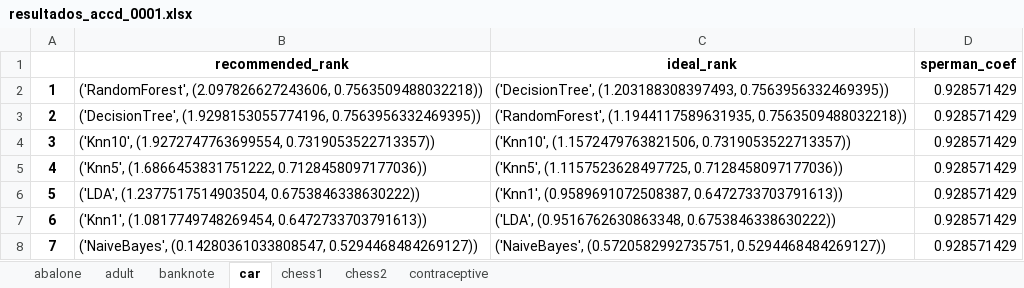
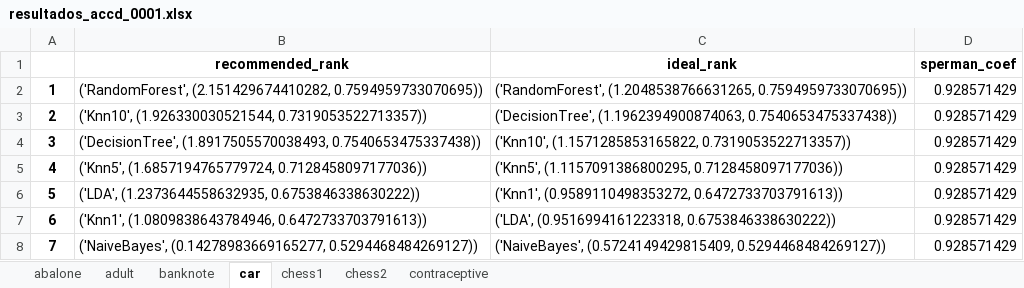
Before and after one commit to glauberiano/metalearning_for_ranking_algorithm, an Excel workbook: results/csv/resultados_accd_0001.xlsx, sheet car, drawn as a sheet; values as stored, in another font and other column widths than the file's, no borders; the diff names each change by its address in the sheet, - before the commit and + after, or states it on an @@ line.

```diff
--- a/results/csv/resultados_accd_0001.xlsx (sheet car)
+++ b/results/csv/resultados_accd_0001.xlsx (sheet car)
-B2 (recommended_rank): ('RandomForest', (2.097826627243606, 0.7563509488032218))
+B2 (recommended_rank): ('RandomForest', (2.151429674410282, 0.7594959733070695))
-C2 (ideal_rank): ('DecisionTree', (1.203188308397493, 0.7563956332469395))
+C2 (ideal_rank): ('RandomForest', (1.2048538766631265, 0.7594959733070695))
-B3 (recommended_rank): ('DecisionTree', (1.9298153055774196, 0.7563956332469395))
+B3 (recommended_rank): ('Knn10', (1.926330030521544, 0.7319053522713357))
-C3 (ideal_rank): ('RandomForest', (1.1944117589631935, 0.7563509488032218))
+C3 (ideal_rank): ('DecisionTree', (1.1962394900874063, 0.7540653475337438))
-B4 (recommended_rank): ('Knn10', (1.9272747763699554, 0.7319053522713357))
+B4 (recommended_rank): ('DecisionTree', (1.8917505570038493, 0.7540653475337438))
-C4 (ideal_rank): ('Knn10', (1.1572479763821506, 0.7319053522713357))
+C4 (ideal_rank): ('Knn10', (1.1571285853165822, 0.7319053522713357))
-B5 (recommended_rank): ('Knn5', (1.6866453831751222, 0.7128458097177036))
+B5 (recommended_rank): ('Knn5', (1.6857194765779724, 0.7128458097177036))
-C5 (ideal_rank): ('Knn5', (1.1157523628497725, 0.7128458097177036))
+C5 (ideal_rank): ('Knn5', (1.1157091386800295, 0.7128458097177036))
-B6 (recommended_rank): ('LDA', (1.2377517514903504, 0.6753846338630222))
+B6 (recommended_rank): ('LDA', (1.2373644558632935, 0.6753846338630222))
-C6 (ideal_rank): ('Knn1', (0.9589691072508387, 0.6472733703791613))
+C6 (ideal_rank): ('Knn1', (0.9589110498353272, 0.6472733703791613))
-B7 (recommended_rank): ('Knn1', (1.0817749748269454, 0.6472733703791613))
+B7 (recommended_rank): ('Knn1', (1.0809838643784946, 0.6472733703791613))
-C7 (ideal_rank): ('LDA', (0.9516762630863348, 0.6753846338630222))
+C7 (ideal_rank): ('LDA', (0.9516994161223318, 0.6753846338630222))
-B8 (recommended_rank): ('NaiveBayes', (0.14280361033808547, 0.5294468484269127))
+B8 (recommended_rank): ('NaiveBayes', (0.14278983669165277, 0.5294468484269127))
-C8 (ideal_rank): ('NaiveBayes', (0.5720582992735751, 0.5294468484269127))
+C8 (ideal_rank): ('NaiveBayes', (0.5724149429815409, 0.5294468484269127))
```
Also changed, not shown: sheet adult, sheet chess2, sheet contraceptive, sheet abalone, sheet banknote, sheet chess1, metatools/models/metafeatures.xlsx, results/csv/resultados_accd_001.xlsx, 8 other files.
